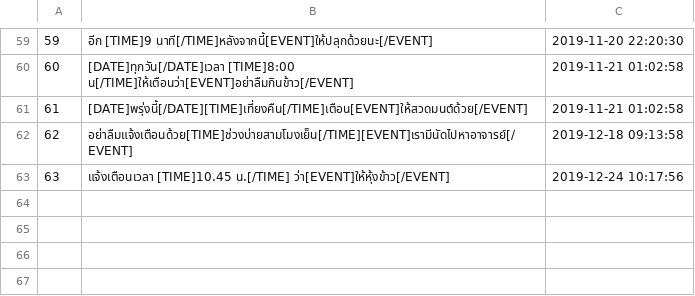
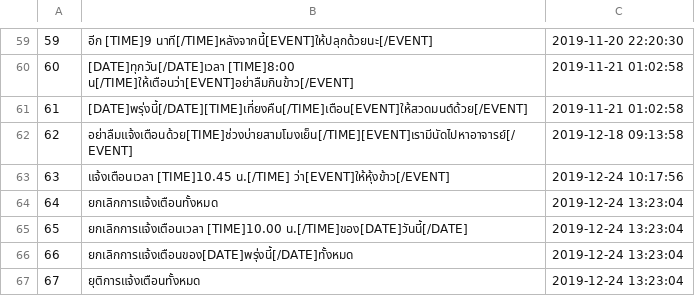
Before and after one commit to wannaphong/sandy_nsc2020, a CSV file: nlu/dataset/alert.csv, drawn as a sheet; only a part is shown, gaps mark what is left out.

```diff
--- a/nlu/dataset/alert.csv
+++ b/nlu/dataset/alert.csv
@@ -63 +63,5 @@
 "63","แจ้งเตือนเวลา [TIME]10.45 น.[/TIME] ว่า[EVENT]ให้หุ้งข้าว[/EVENT]","2019-12-24 10:17:56"
+"64","ยกเลิกการแจ้งเตือนทั้งหมด","2019-12-24 13:23:04"
+"65","ยกเลิกการแจ้งเตือนเวลา [TIME]10.00 น.[/TIME]ของ[DATE]วันนี้[/DATE]","2019-12-24 13:23:04"
+"66","ยกเลิกการแจ้งเตือนของ[DATE]พรุ่งนี้[/DATE]ทั้งหมด","2019-12-24 13:23:04"
+"67","ยุติการแจ้งเตือนทั้งหมด","2019-12-24 13:23:04"
```
Also changed, not shown: nlu/dataset/fan.csv, nlu/dataset/music.csv, 5 other files.
